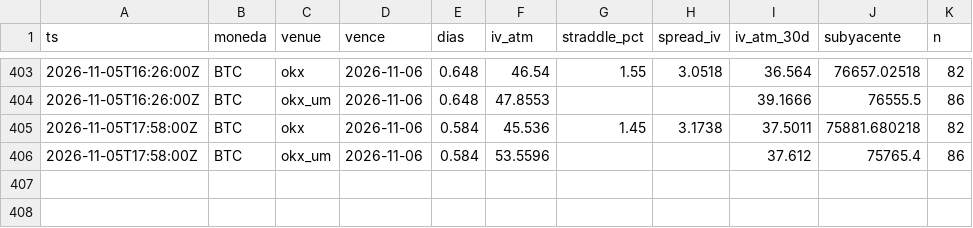
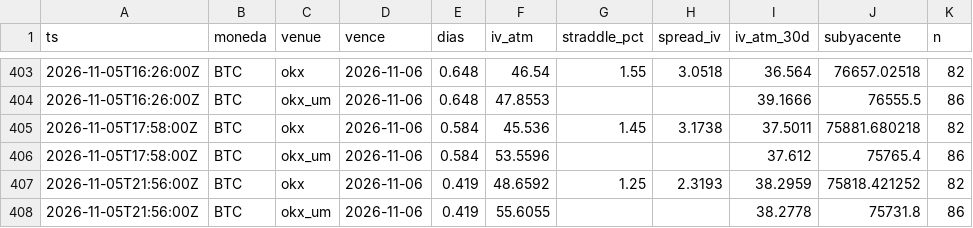
Before and after one commit to rantvalo5-art/scanall, a CSV file: opciones/prima_radar/BTC.csv, drawn as a sheet; only a part is shown, gaps mark what is left out; the diff names each change by its address in the sheet, - before the commit and + after, or states it on an @@ line.

```diff
--- a/opciones/prima_radar/BTC.csv
+++ b/opciones/prima_radar/BTC.csv
+row 407: 2026-11-05T21:56:00Z | BTC | okx | 2026-11-06 | 0.419 | 48.6592 | 1.25 | 2.3193 | 38.2959 | 75818.421252 | 82
+row 408: 2026-11-05T21:56:00Z | BTC | okx_um | 2026-11-06 | 0.419 | 55.6055 |  |  | 38.2778 | 75731.8 | 86
```
Also changed, not shown: opciones/prima_radar/ETH.csv, opciones/prima_radar/SOL.csv.
